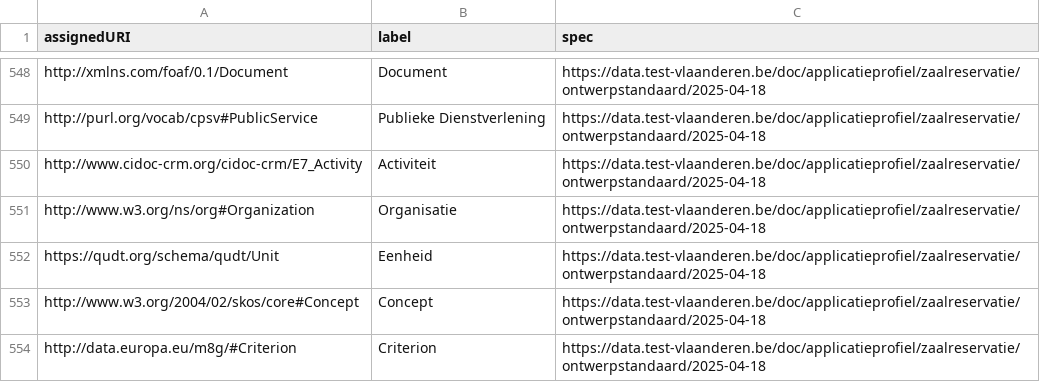
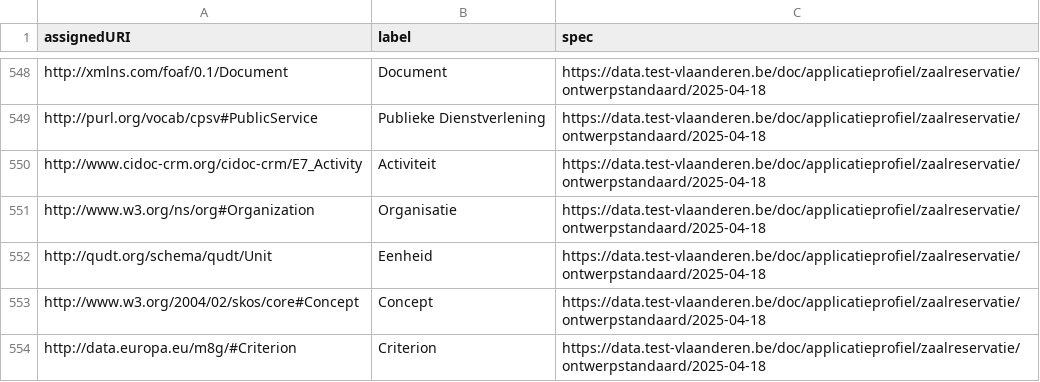
Before and after one commit to Informatievlaanderen/data.vlaanderen.be-statistics, a CSV file: root.externalclasses.ap.csv, drawn as a sheet; only a part is shown, gaps mark what is left out.

```diff
--- a/root.externalclasses.ap.csv
+++ b/root.externalclasses.ap.csv
@@ -551,3 +551,3 @@
 "http://www.w3.org/ns/org#Organization","Organisatie","https://data.test-vlaanderen.be/doc/applicatieprofiel/zaalreservatie/ontwerpstandaard/2025-04-18"
-"https://qudt.org/schema/qudt/Unit","Eenheid","https://data.test-vlaanderen.be/doc/applicatieprofiel/zaalreservatie/ontwerpstandaard/2025-04-18"
+"http://qudt.org/schema/qudt/Unit","Eenheid","https://data.test-vlaanderen.be/doc/applicatieprofiel/zaalreservatie/ontwerpstandaard/2025-04-18"
 "http://www.w3.org/2004/02/skos/core#Concept","Concept","https://data.test-vlaanderen.be/doc/applicatieprofiel/zaalreservatie/ontwerpstandaard/2025-04-18"
```
Also changed, not shown: root.externalclasses.voc.csv, root.externalproperties.ap.csv, 14 other files.
